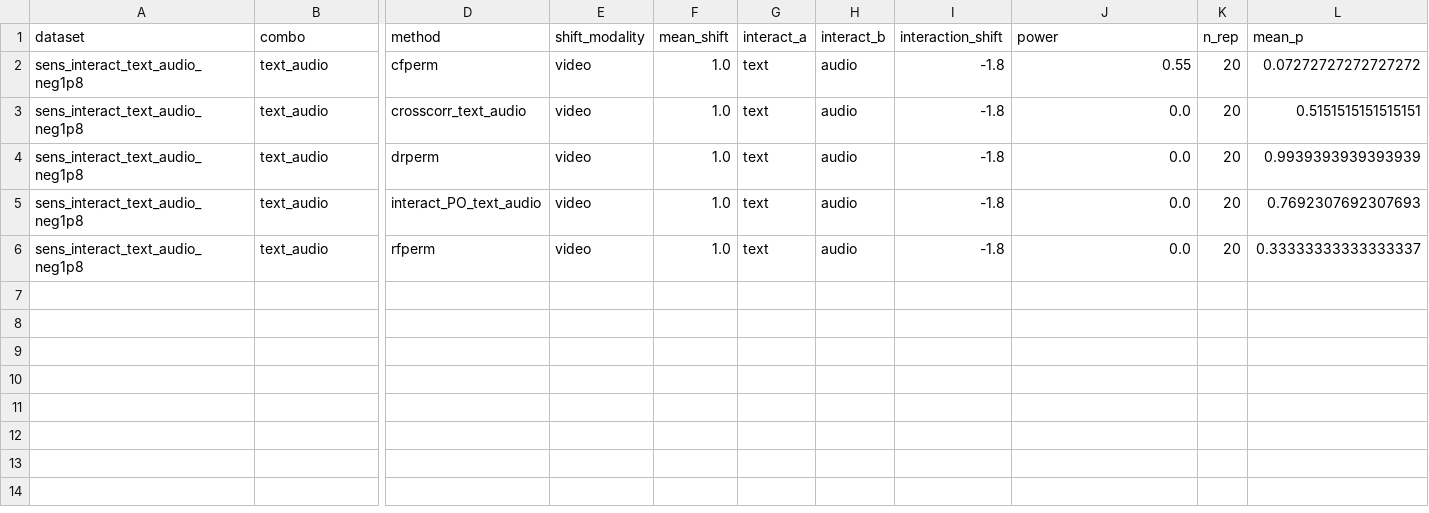
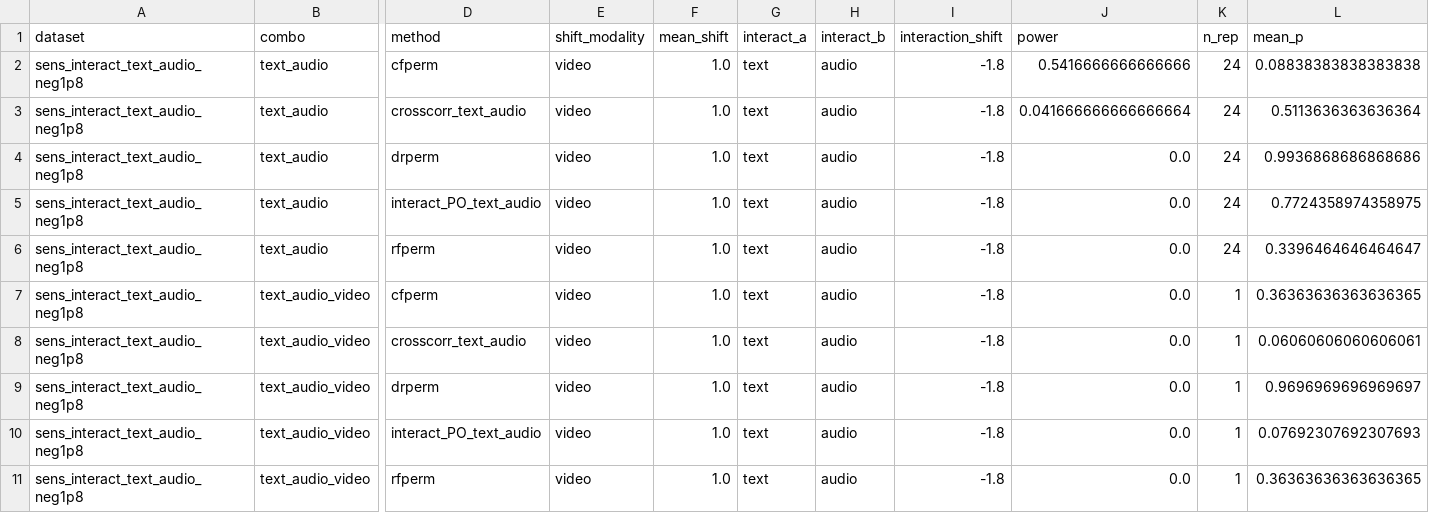
Before and after one commit to ruanhq-StatsML/SAPerm_, a CSV file: experiments/multimodal_attribution/results/sensitivity/power_summary.csv, drawn as a sheet; only a part is shown, gaps mark what is left out; rows hold the shown columns only; the diff names each change by its address in the sheet, - before the commit and + after, or states it on an @@ line.

```diff
--- a/experiments/multimodal_attribution/results/sensitivity/power_summary.csv
+++ b/experiments/multimodal_attribution/results/sensitivity/power_summary.csv
-J2 (power): 0.55
+J2 (power): 0.5416666666666666
-K2:K6 (n_rep): 20
+K2:K6 (n_rep): 24
-L2 (mean_p): 0.07272727272727272
+L2 (mean_p): 0.08838383838383838
-J3 (power): 0.0
+J3 (power): 0.041666666666666664
-L3 (mean_p): 0.5151515151515151
+L3 (mean_p): 0.5113636363636364
-L4 (mean_p): 0.9939393939393939
+L4 (mean_p): 0.9936868686868686
-L5 (mean_p): 0.7692307692307693
+L5 (mean_p): 0.7724358974358975
-L6 (mean_p): 0.33333333333333337
+L6 (mean_p): 0.3396464646464647
+row 7: sens_interact_text_audio_neg1p8 | text_audio_video | cfperm | video | 1.0 | text | audio | -1.8 | 0.0 | 1 | 0.36363636363636365
+row 8: sens_interact_text_audio_neg1p8 | text_audio_video | crosscorr_text_audio | video | 1.0 | text | audio | -1.8 | 0.0 | 1 | 0.06060606060606061
+row 9: sens_interact_text_audio_neg1p8 | text_audio_video | drperm | video | 1.0 | text | audio | -1.8 | 0.0 | 1 | 0.9696969696969697
+row 10: sens_interact_text_audio_neg1p8 | text_audio_video | interact_PO_text_audio | video | 1.0 | text | audio | -1.8 | 0.0 | 1 | 0.07692307692307693
+row 11: sens_interact_text_audio_neg1p8 | text_audio_video | rfperm | video | 1.0 | text | audio | -1.8 | 0.0 | 1 | 0.36363636363636365
```
Also changed, not shown: experiments/multimodal_attribution/results/sensitivity/signed_I_summary.csv, 1 other file.
